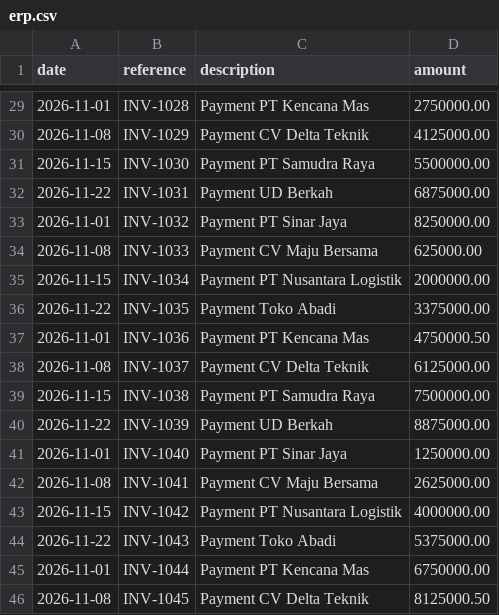
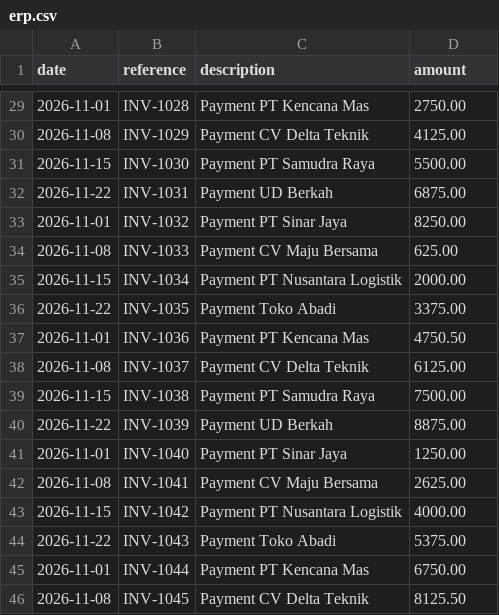
Before and after one commit to KingClaszzz/reconpilot, a CSV file: apps/reconpilot/public/samples/erp.csv, drawn as a sheet; only a part is shown, gaps mark what is left out; the diff covers the shown part only.

Commit message:
Read real bank files and show amounts in dollars
- .xlsx support (parsed in the browser), semicolon CSVs from Excel
- finds the real header under title/account-info rows, drops footer lines
- Debit/Credit columns and "1,625.00 CR" / "6.50 DB" amounts
- references found inside the description when there's no reference column
- day/month vs month/day detected per file, with a switch when it's unclear
- lines with no reference now show up as Only in Bank/ERP instead of vanishing
- amounts formatted per account currency, USD by default; demo data in dollars
- two new Kane specs: Excel and internet-banking samples must reconcile like the CSV

```diff
--- a/apps/reconpilot/public/samples/erp.csv
+++ b/apps/reconpilot/public/samples/erp.csv
@@ -29,18 +29,18 @@ date,reference,description,amount
-2026-11-01,INV-1028,Payment PT Kencana Mas,2750000.00
-2026-11-08,INV-1029,Payment CV Delta Teknik,4125000.00
-2026-11-15,INV-1030,Payment PT Samudra Raya,5500000.00
-2026-11-22,INV-1031,Payment UD Berkah,6875000.00
-2026-11-01,INV-1032,Payment PT Sinar Jaya,8250000.00
-2026-11-08,INV-1033,Payment CV Maju Bersama,625000.00
-2026-11-15,INV-1034,Payment PT Nusantara Logistik,2000000.00
-2026-11-22,INV-1035,Payment Toko Abadi,3375000.00
-2026-11-01,INV-1036,Payment PT Kencana Mas,4750000.50
-2026-11-08,INV-1037,Payment CV Delta Teknik,6125000.00
-2026-11-15,INV-1038,Payment PT Samudra Raya,7500000.00
-2026-11-22,INV-1039,Payment UD Berkah,8875000.00
-2026-11-01,INV-1040,Payment PT Sinar Jaya,1250000.00
-2026-11-08,INV-1041,Payment CV Maju Bersama,2625000.00
-2026-11-15,INV-1042,Payment PT Nusantara Logistik,4000000.00
-2026-11-22,INV-1043,Payment Toko Abadi,5375000.00
-2026-11-01,INV-1044,Payment PT Kencana Mas,6750000.00
-2026-11-08,INV-1045,Payment CV Delta Teknik,8125000.50
+2026-11-01,INV-1028,Payment PT Kencana Mas,2750.00
+2026-11-08,INV-1029,Payment CV Delta Teknik,4125.00
+2026-11-15,INV-1030,Payment PT Samudra Raya,5500.00
+2026-11-22,INV-1031,Payment UD Berkah,6875.00
+2026-11-01,INV-1032,Payment PT Sinar Jaya,8250.00
+2026-11-08,INV-1033,Payment CV Maju Bersama,625.00
+2026-11-15,INV-1034,Payment PT Nusantara Logistik,2000.00
+2026-11-22,INV-1035,Payment Toko Abadi,3375.00
+2026-11-01,INV-1036,Payment PT Kencana Mas,4750.50
+2026-11-08,INV-1037,Payment CV Delta Teknik,6125.00
+2026-11-15,INV-1038,Payment PT Samudra Raya,7500.00
+2026-11-22,INV-1039,Payment UD Berkah,8875.00
+2026-11-01,INV-1040,Payment PT Sinar Jaya,1250.00
+2026-11-08,INV-1041,Payment CV Maju Bersama,2625.00
+2026-11-15,INV-1042,Payment PT Nusantara Logistik,4000.00
+2026-11-22,INV-1043,Payment Toko Abadi,5375.00
+2026-11-01,INV-1044,Payment PT Kencana Mas,6750.00
+2026-11-08,INV-1045,Payment CV Delta Teknik,8125.50
```
Also changed, not shown: 27 edited cells elsewhere in this file, apps/reconpilot/public/samples/bank.csv, 27 other files.
